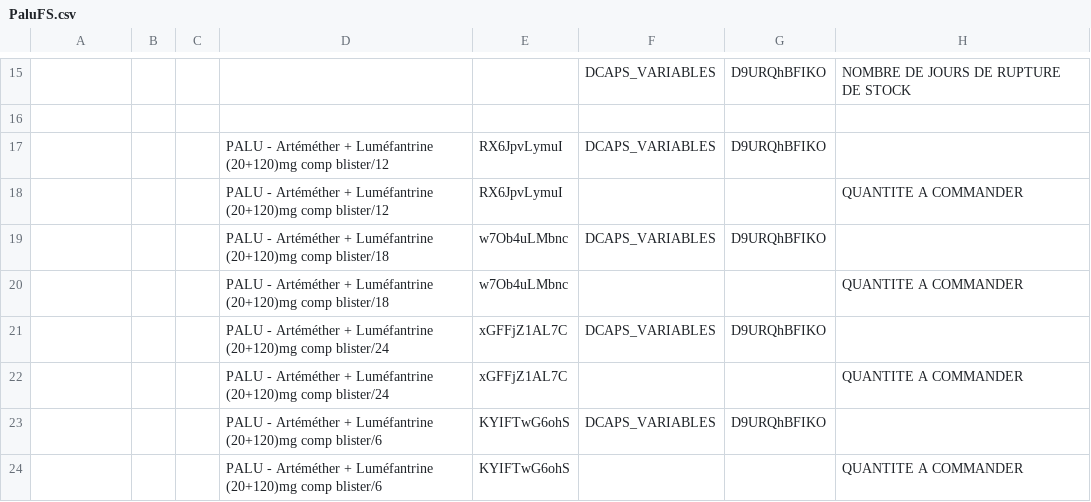
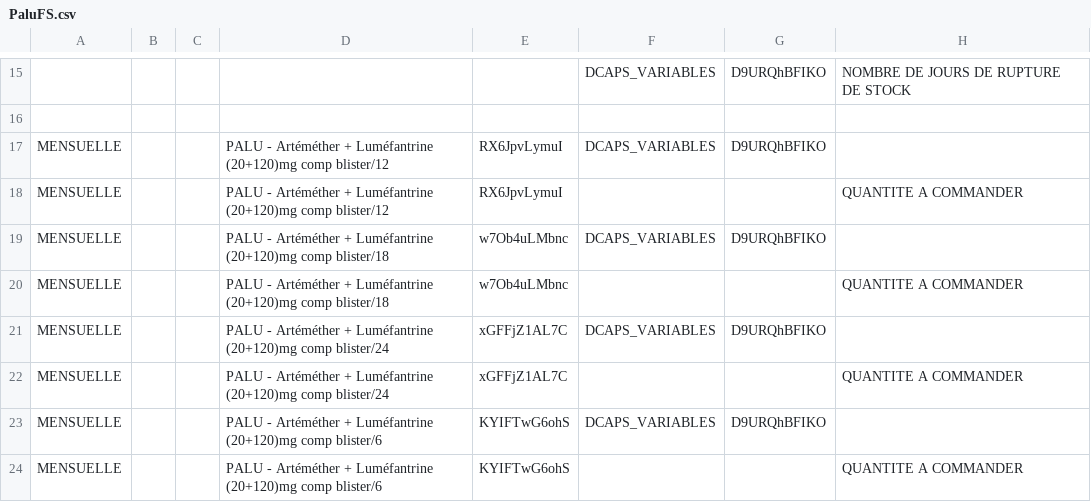
Before and after one commit to DSI-MSHP/zato, a CSV file: PaluFS.csv, drawn as a sheet; only a part is shown, gaps mark what is left out; the diff names each change by its address in the sheet, - before the commit and + after, or states it on an @@ line.

Commit message:
Add files via upload

```diff
--- a/PaluFS.csv
+++ b/PaluFS.csv
-A17:A24: (empty)
+A17:A24: MENSUELLE
```
